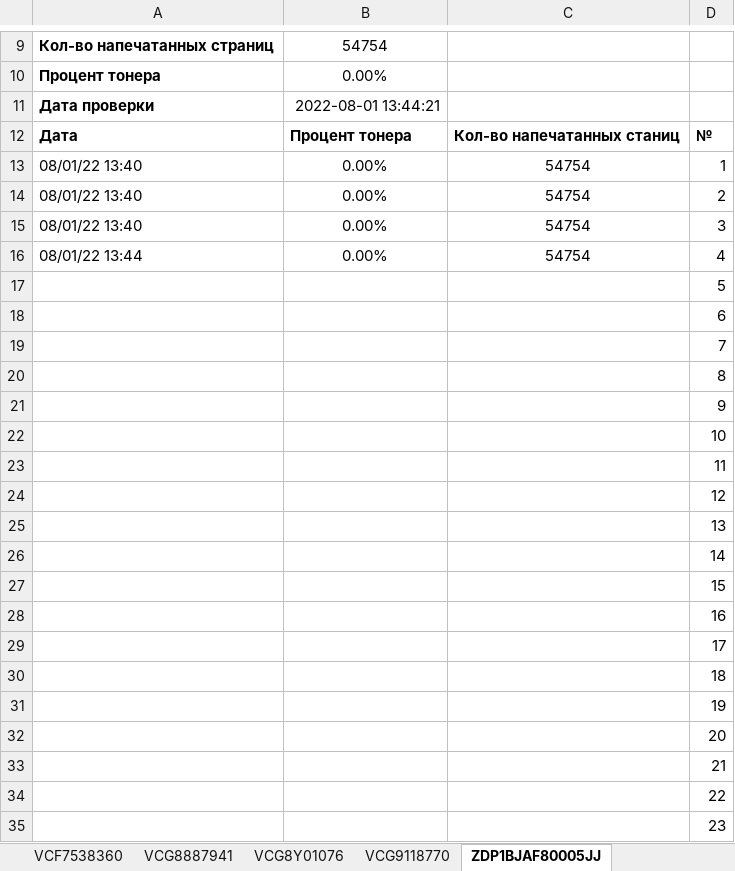
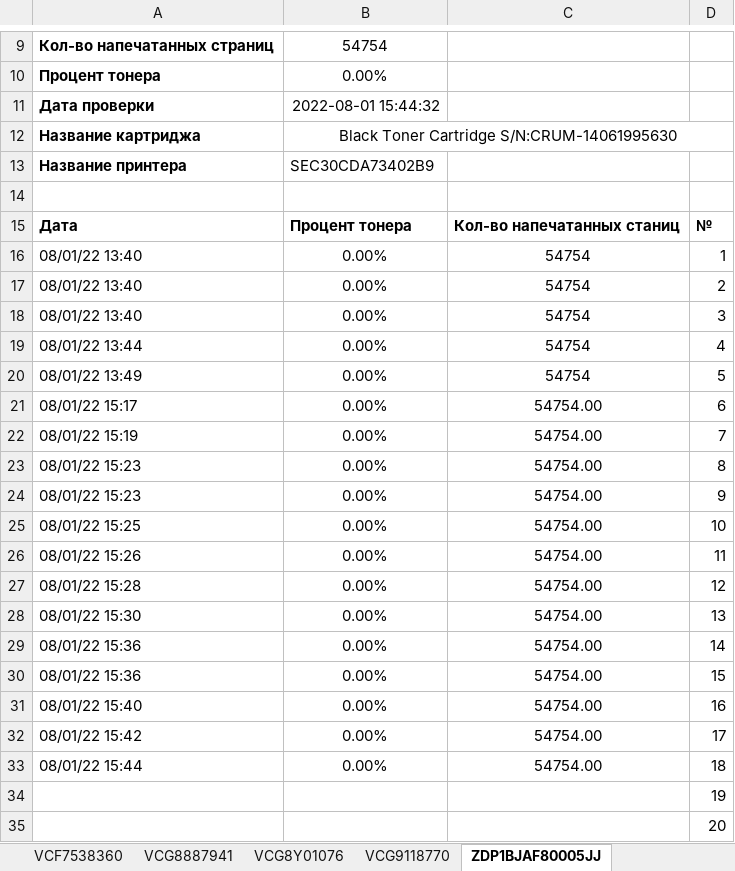
Before and after one commit to FlameDanita/PrinterMonitoring, an Excel workbook: printers_v2.xlsx, sheet ZDP1BJAF80005JJ, drawn as a sheet; only a part is shown, gaps mark what is left out; the shorter side is filled out with more unchanged rows; values as stored, in another font and other column widths than the file's, no borders; charts and pictures not drawn; removed rows and columns are numbered as before the commit, all else as after; the diff names each change by its address in the sheet, - before the commit and + after, or states it on an @@ line.

```diff
--- a/printers_v2.xlsx (sheet ZDP1BJAF80005JJ)
+++ b/printers_v2.xlsx (sheet ZDP1BJAF80005JJ)
-B11: 2022-08-01 13:44:21
+B11: 2022-08-01 15:44:32
+row 12: Название картриджа | Black Toner Cartridge S/N:CRUM-14061995630
+row 13: Название принтера | SEC30CDA73402B9
+row 14: (empty)
-row 17:  |  |  | 5
-row 18:  |  |  | 6
-row 19:  |  |  | 7
-row 20:  |  |  | 8
-row 21:  |  |  | 9
-row 22:  |  |  | 10
-row 23:  |  |  | 11
-row 24:  |  |  | 12
-row 25:  |  |  | 13
-row 26:  |  |  | 14
-row 27:  |  |  | 15
-row 28:  |  |  | 16
-row 29:  |  |  | 17
-row 30:  |  |  | 18
+row 20: 08/01/22 13:49 | 0.00% | 54754 | 5
+row 21: 08/01/22 15:17 | 0.00% | 54754.00 | 6
+row 22: 08/01/22 15:19 | 0.00% | 54754.00 | 7
+row 23: 08/01/22 15:23 | 0.00% | 54754.00 | 8
+row 24: 08/01/22 15:23 | 0.00% | 54754.00 | 9
+row 25: 08/01/22 15:25 | 0.00% | 54754.00 | 10
+row 26: 08/01/22 15:26 | 0.00% | 54754.00 | 11
+row 27: 08/01/22 15:28 | 0.00% | 54754.00 | 12
+row 28: 08/01/22 15:30 | 0.00% | 54754.00 | 13
+row 29: 08/01/22 15:36 | 0.00% | 54754.00 | 14
+row 30: 08/01/22 15:36 | 0.00% | 54754.00 | 15
+row 31: 08/01/22 15:40 | 0.00% | 54754.00 | 16
+row 32: 08/01/22 15:42 | 0.00% | 54754.00 | 17
+row 33: 08/01/22 15:44 | 0.00% | 54754.00 | 18
```
Also changed, not shown: sheet ZDP1BJFF9000TJP, sheet ZDP1BJFF9000VXY, sheet VCG9118770, sheet VCG8Y01076, sheet VCG8887941, sheet VCF7538360, 8 more sheets, other sheet tabs, charts or pictures, 1 other file.
